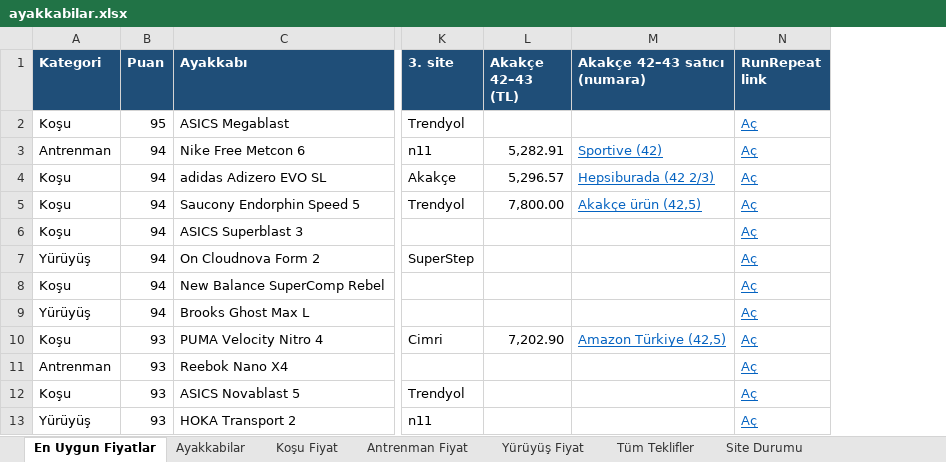
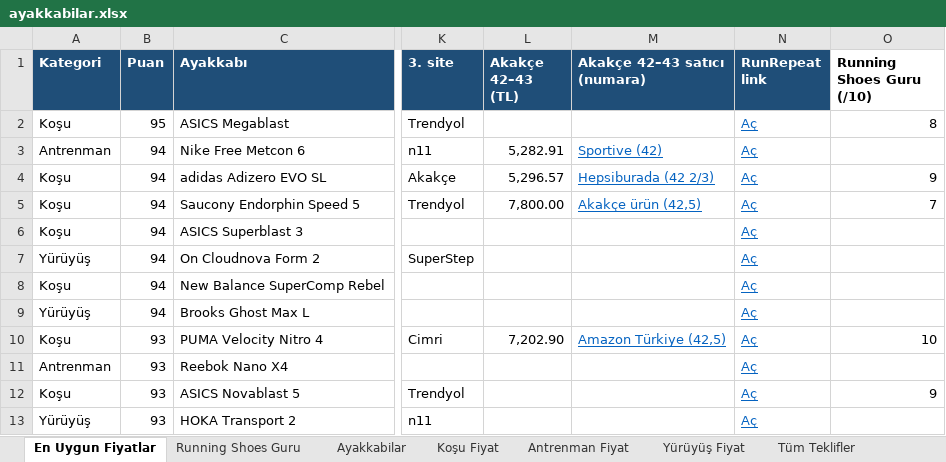
Before and after one commit to dunyaizleyen-art/deneme, an Excel workbook: ayakkabilar.xlsx, sheet En Uygun Fiyatlar, drawn as a sheet; only a part is shown, gaps mark what is left out; values as stored, in another font and other column widths than the file's, no borders; the diff names each change by its address in the sheet, - before the commit and + after, or states it on an @@ line.

```diff
--- a/ayakkabilar.xlsx (sheet En Uygun Fiyatlar)
+++ b/ayakkabilar.xlsx (sheet En Uygun Fiyatlar)
+sheet tab: Running Shoes Guru
+column O (Running Shoes Guru (/10)), rows 2-12: 8 |  | 9 | 7 |  |  |  |  | 10 |  | 9
```
